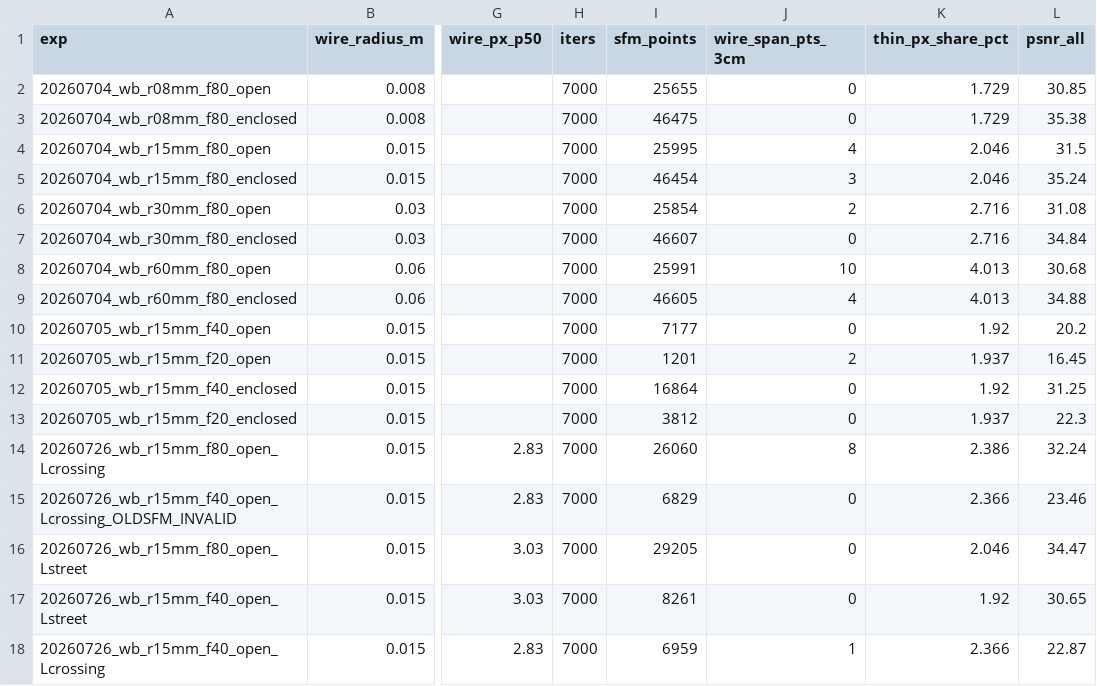
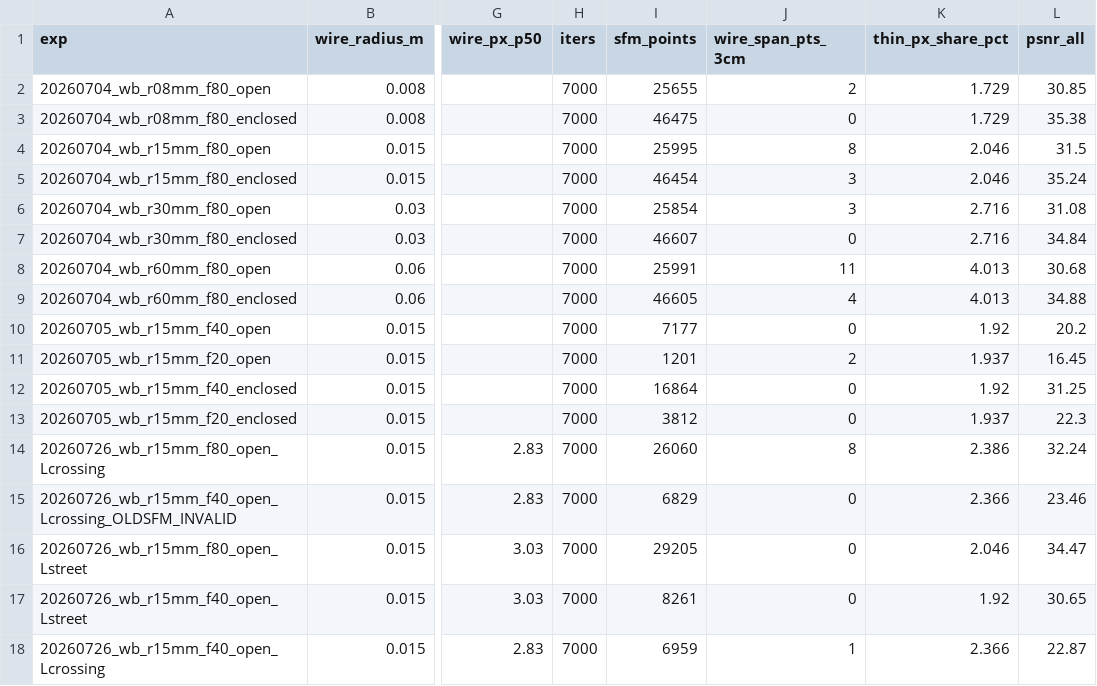
Before and after one commit to bushdoge/3dgs-project, a CSV file: research/wirebench/sweep_results.csv, drawn as a sheet; only a part is shown, gaps mark what is left out; the diff names each change by its address in the sheet, - before the commit and + after, or states it on an @@ line.

```diff
--- a/research/wirebench/sweep_results.csv
+++ b/research/wirebench/sweep_results.csv
-J2 (wire_span_pts_3cm): 0
+J2 (wire_span_pts_3cm): 2
-J4 (wire_span_pts_3cm): 4
+J4 (wire_span_pts_3cm): 8
-J6 (wire_span_pts_3cm): 2
+J6 (wire_span_pts_3cm): 3
-J8 (wire_span_pts_3cm): 10
+J8 (wire_span_pts_3cm): 11
```
Also changed, not shown: 3 other files.
